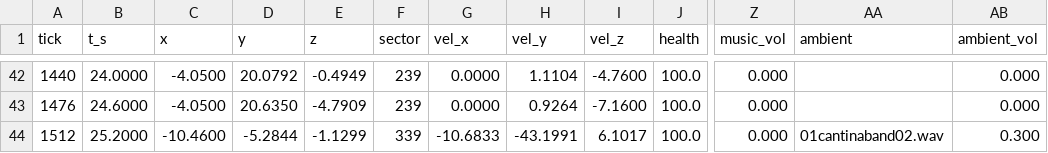
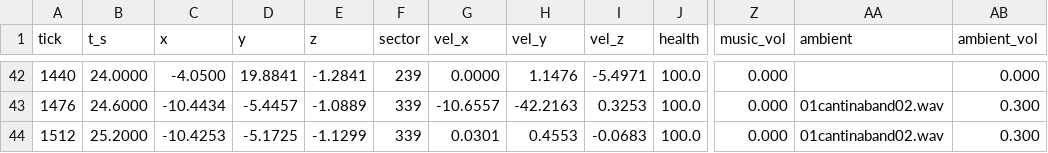
Before and after one commit to tigwyk/rust-jediknight, a TSV file: tools/parity/routetrace/level1-route-port.tsv, drawn as a sheet; only a part is shown, gaps mark what is left out; the diff covers the shown part only; the diff names each change by its address in the sheet, - before the commit and + after, or states it on an @@ line.

```diff
--- a/tools/parity/routetrace/level1-route-port.tsv
+++ b/tools/parity/routetrace/level1-route-port.tsv
-D42 (y): 20.0792
+D42 (y): 19.8841
-E42 (z): -0.4949
+E42 (z): -1.2841
-H42 (vel_y): 1.1104
+H42 (vel_y): 1.1476
-I42 (vel_z): -4.7600
+I42 (vel_z): -5.4971
-C43 (x): -4.0500
+C43 (x): -10.4434
-D43 (y): 20.6350
+D43 (y): -5.4457
-E43 (z): -4.7909
+E43 (z): -1.0889
-F43 (sector): 239
+F43 (sector): 339
-G43 (vel_x): 0.0000
+G43 (vel_x): -10.6557
-H43 (vel_y): 0.9264
+H43 (vel_y): -42.2163
-I43 (vel_z): -7.1600
+I43 (vel_z): 0.3253
-AA43 (ambient): (empty)
+AA43 (ambient): 01cantinaband02.wav
-AB43 (ambient_vol): 0.000
+AB43 (ambient_vol): 0.300
-C44 (x): -10.4600
+C44 (x): -10.4253
-D44 (y): -5.2844
+D44 (y): -5.1725
-G44 (vel_x): -10.6833
+G44 (vel_x): 0.0301
-H44 (vel_y): -43.1991
+H44 (vel_y): 0.4553
-I44 (vel_z): 6.1017
+I44 (vel_z): -0.0683
```
Also changed, not shown: 61 edited cells elsewhere in this file, 3 other files.
